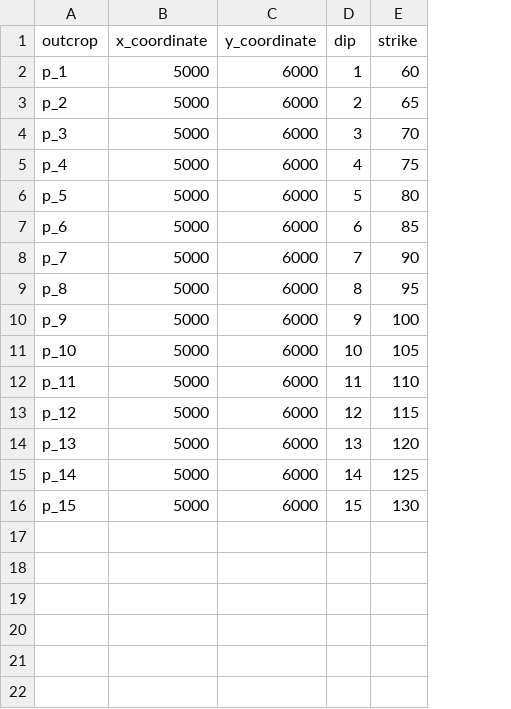
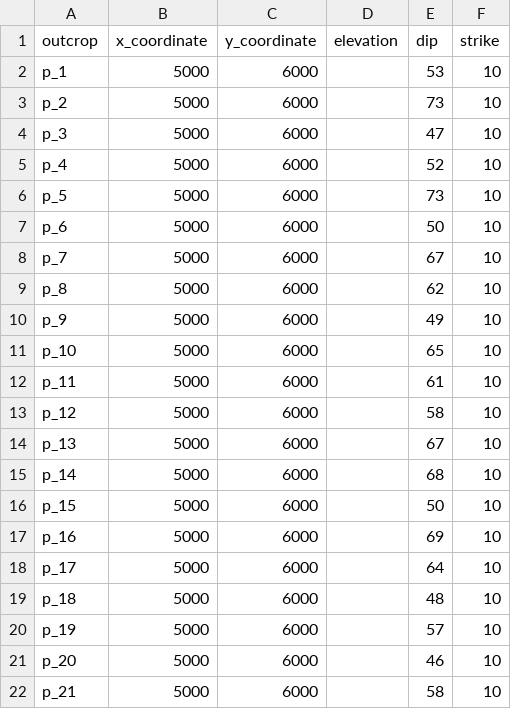
Before and after one commit to thepedroland/tect_land_project, a CSV file: field_work_tatun_park.csv, drawn as a sheet; addresses are those after the commit; the diff names each change by its address in the sheet, - before the commit and + after, or states it on an @@ line.

Commit message:
add field work, ready for fakemodel

```diff
--- a/field_work_tatun_park.csv
+++ b/field_work_tatun_park.csv
+column D (elevation), empty
-E2 (dip): 1
+E2 (dip): 53
-F2 (strike): 60
+F2 (strike): 10
-E3 (dip): 2
+E3 (dip): 73
-F3 (strike): 65
+F3 (strike): 10
-E4 (dip): 3
+E4 (dip): 47
-F4 (strike): 70
+F4 (strike): 10
-E5 (dip): 4
+E5 (dip): 52
-F5 (strike): 75
+F5 (strike): 10
-E6 (dip): 5
+E6 (dip): 73
-F6 (strike): 80
+F6 (strike): 10
-E7 (dip): 6
+E7 (dip): 50
-F7 (strike): 85
+F7 (strike): 10
-E8 (dip): 7
+E8 (dip): 67
-F8 (strike): 90
+F8 (strike): 10
-E9 (dip): 8
+E9 (dip): 62
-F9 (strike): 95
+F9 (strike): 10
-E10 (dip): 9
+E10 (dip): 49
-F10 (strike): 100
+F10 (strike): 10
-E11 (dip): 10
+E11 (dip): 65
-F11 (strike): 105
+F11 (strike): 10
-E12 (dip): 11
+E12 (dip): 61
-F12 (strike): 110
+F12 (strike): 10
-E13 (dip): 12
+E13 (dip): 58
-F13 (strike): 115
+F13 (strike): 10
-E14 (dip): 13
+E14 (dip): 67
-F14 (strike): 120
+F14 (strike): 10
-E15 (dip): 14
+E15 (dip): 68
-F15 (strike): 125
+F15 (strike): 10
-E16 (dip): 15
+E16 (dip): 50
-F16 (strike): 130
+F16 (strike): 10
+row 17: p_16 | 5000 | 6000 |  | 69 | 10
+row 18: p_17 | 5000 | 6000 |  | 64 | 10
+row 19: p_18 | 5000 | 6000 |  | 48 | 10
+row 20: p_19 | 5000 | 6000 |  | 57 | 10
+row 21: p_20 | 5000 | 6000 |  | 46 | 10
+row 22: p_21 | 5000 | 6000 |  | 58 | 10
```
Also changed, not shown: 4 other files.
